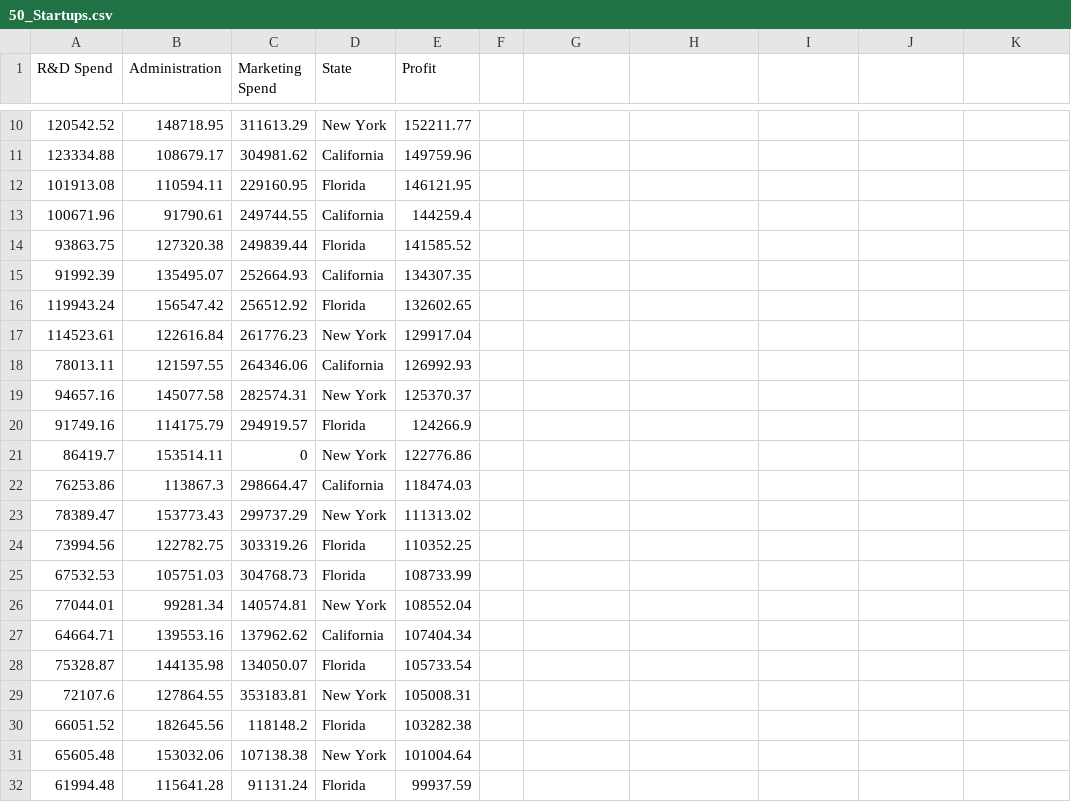
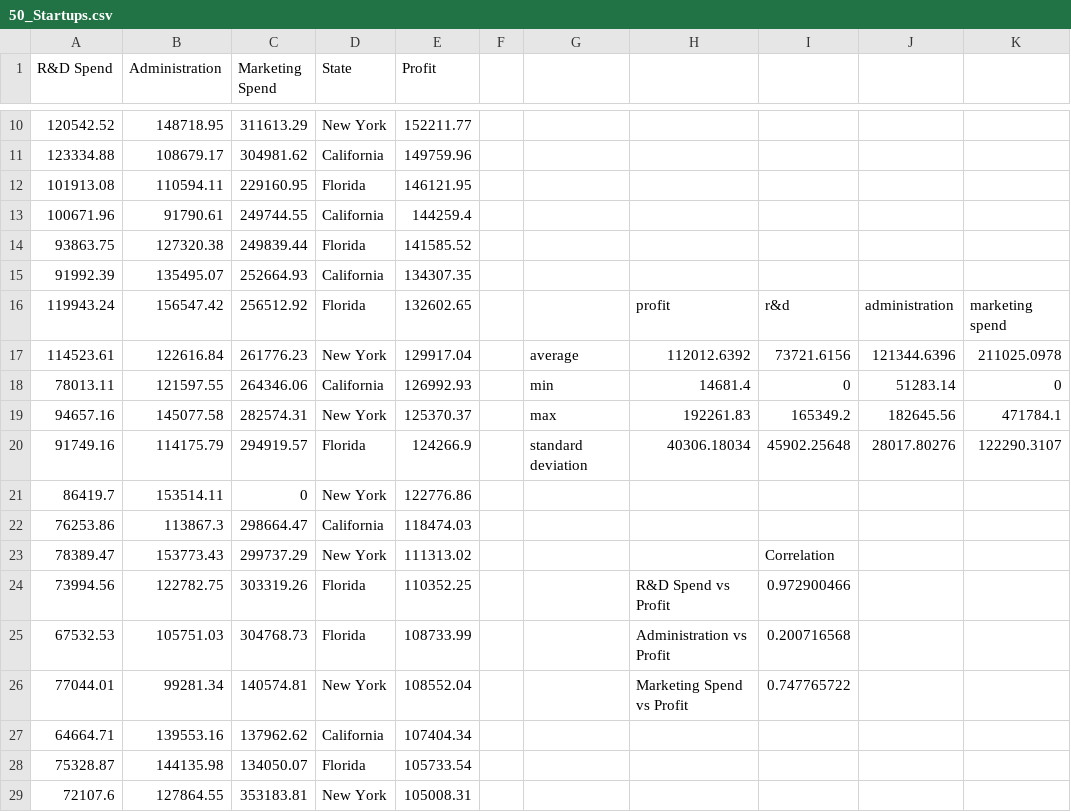
Before and after one commit to jayaranjan2004/Startup-Profit-Analysis, a CSV file: Data/raw data/50_Startups.csv, drawn as a sheet; only a part is shown, gaps mark what is left out; the shorter side is filled out with more unchanged rows; the diff names each change by its address in the sheet, - before the commit and + after, or states it on an @@ line.

Commit message:
Update 50_Startups.csv
Add cleaned startup dataset

```diff
--- a/Data/raw data/50_Startups.csv
+++ b/Data/raw data/50_Startups.csv
-H16: (empty)
+H16: profit
-I16: (empty)
+I16: r&d
-J16: (empty)
+J16: administration
-K16: (empty)
+K16: marketing spend
-G17: (empty)
+G17: average
-H17: (empty)
+H17: 112012.6392
-I17: (empty)
+I17: 73721.6156
-J17: (empty)
+J17: 121344.6396
-K17: (empty)
+K17: 211025.0978
-G18: (empty)
+G18: min
-H18: (empty)
+H18: 14681.4
-I18: (empty)
+I18: 0
-J18: (empty)
+J18: 51283.14
-K18: (empty)
+K18: 0
-G19: (empty)
+G19: max
-H19: (empty)
+H19: 192261.83
-I19: (empty)
+I19: 165349.2
-J19: (empty)
+J19: 182645.56
-K19: (empty)
+K19: 471784.1
-G20: (empty)
+G20: standard deviation
-H20: (empty)
+H20: 40306.18034
-I20: (empty)
+I20: 45902.25648
-J20: (empty)
+J20: 28017.80276
-K20: (empty)
+K20: 122290.3107
-I23: (empty)
+I23: Correlation
-H24: (empty)
+H24: R&D Spend vs Profit
-I24: (empty)
+I24: 0.972900466
-H25: (empty)
+H25: Administration vs Profit
-I25: (empty)
+I25: 0.200716568
-H26: (empty)
+H26: Marketing Spend vs Profit
-I26: (empty)
+I26: 0.747765722
```
